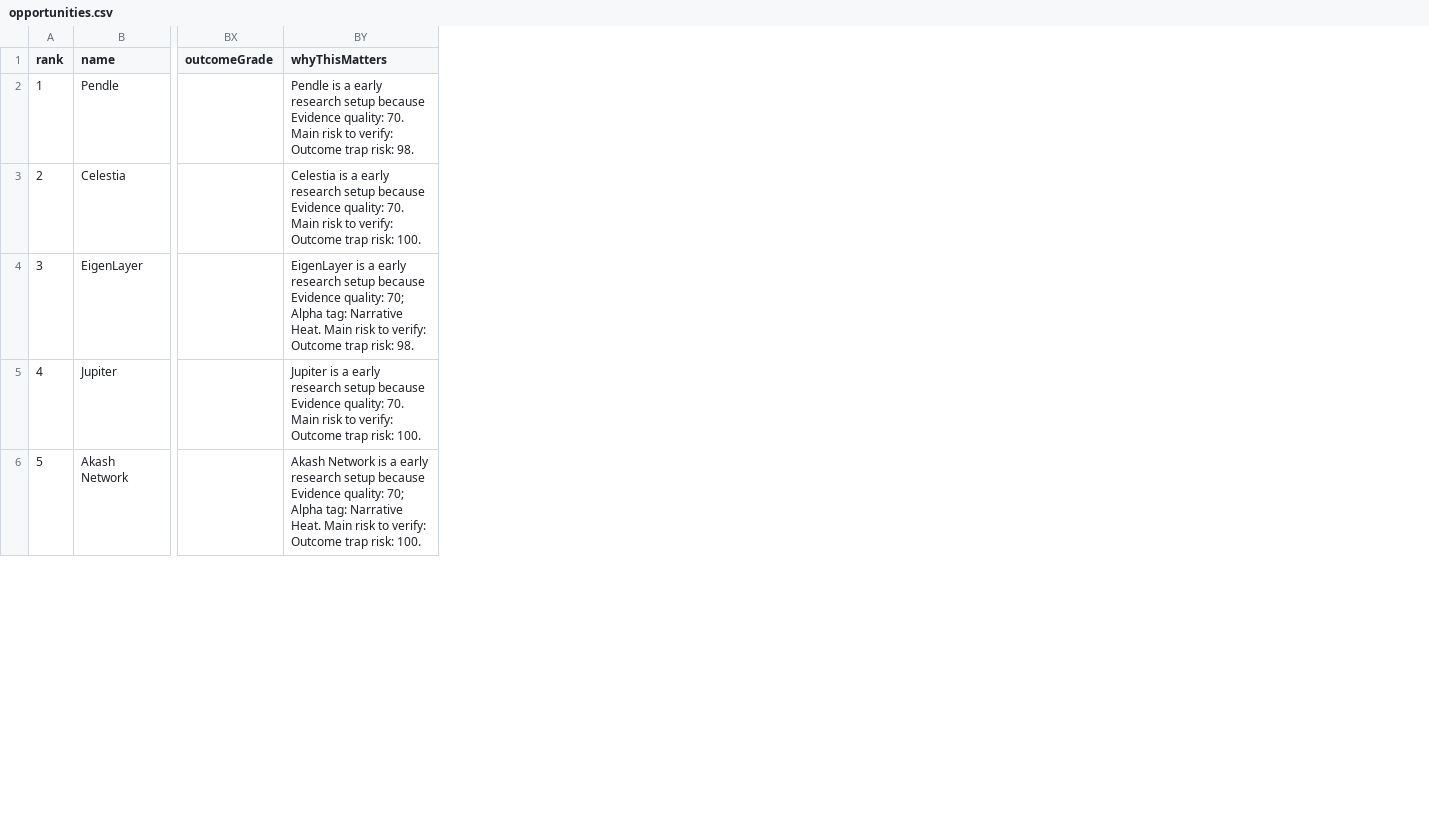
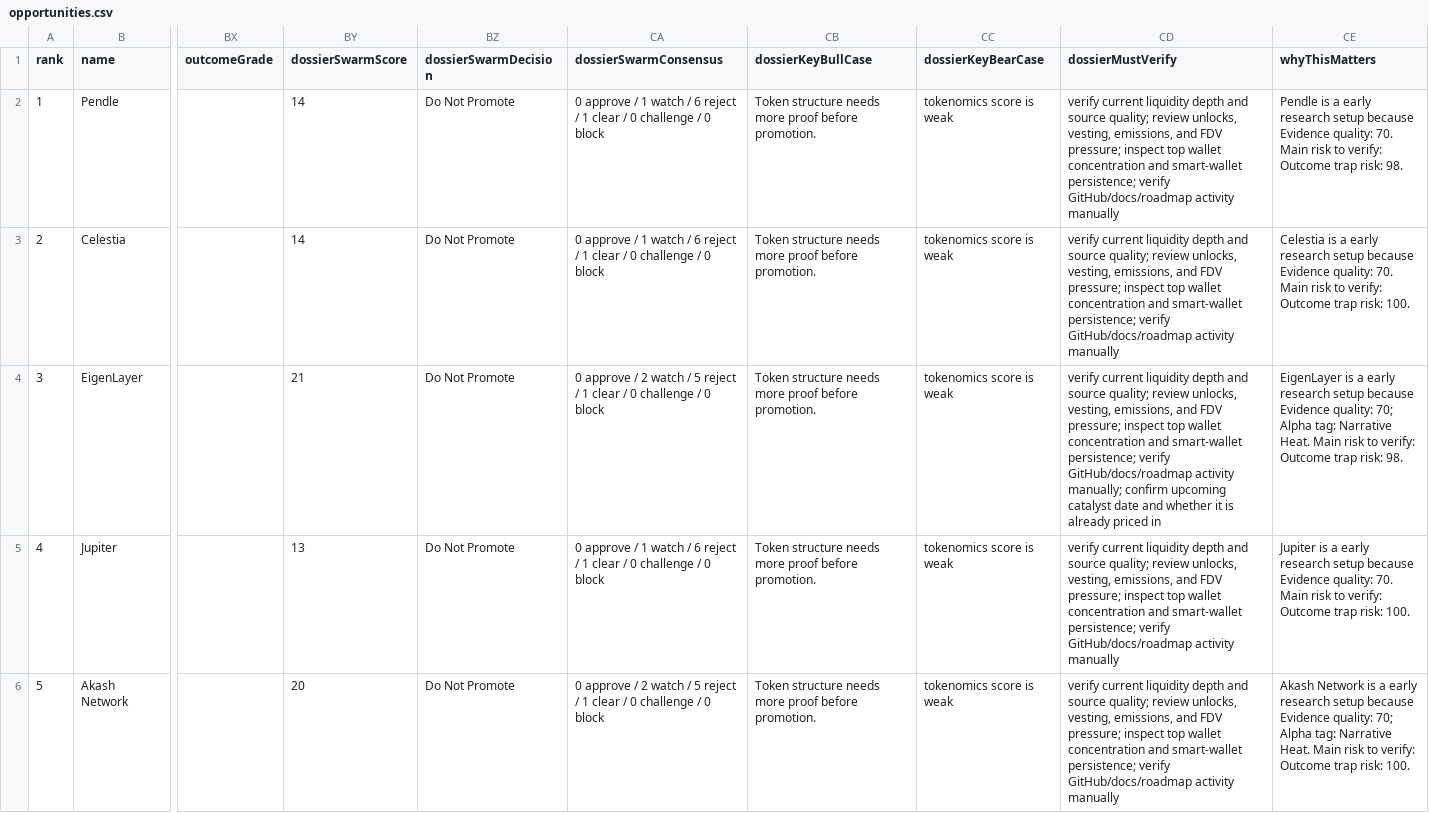
Before and after one commit to bilyeutaylor9-lang/Crypto-Launch-Intelligence, a CSV file: examples/opportunities.csv, drawn as a sheet; only a part is shown, gaps mark what is left out; the diff names each change by its address in the sheet, - before the commit and + after, or states it on an @@ line.

Commit message:
Add project dossier swarm engine

```diff
--- a/examples/opportunities.csv
+++ b/examples/opportunities.csv
+column BY (dossierSwarmScore), rows 2-6: 14 | 14 | 21 | 13 | 20
+column BZ (dossierSwarmDecision), rows 2-6: all Do Not Promote
+column CA (dossierSwarmConsensus), rows 2-6: 0 approve / 1 watch / 6 reject / 1 clear / 0 challenge / 0 block | 0 approve / 1 watch / 6 reject / 1 clear / 0 challenge / 0 block | 0 approve / 2 watch / 5 reject / 1 clear / 0 challenge / 0 block | 0 approve / 1 watch / 6 reject / 1 clear / 0 challenge / 0 block | 0 approve / 2 watch / 5 reject / 1 clear / 0 challenge / 0 block
+column CB (dossierKeyBullCase), rows 2-6: all Token structure needs more proof before promotion.
+column CC (dossierKeyBearCase), rows 2-6: all tokenomics score is weak
+column CD (dossierMustVerify), rows 2-6: verify current liquidity depth and source quality; review unlocks, vesting, emissions, and FDV pressure; inspect top wallet concentration and smart-wallet persistence; verify GitHub/docs/roadmap activity manually | verify current liquidity depth and source quality; review unlocks, vesting, emissions, and FDV pressure; inspect top wallet concentration and smart-wallet persistence; verify GitHub/docs/roadmap activity manually | verify current liquidity depth and source quality; review unlocks, vesting, emissions, and FDV pressure; inspect top wallet concentration and smart-wallet persistence; verify GitHub/docs/roadmap activity manually; confirm upcoming catalyst date and whether it is already priced in | verify current liquidity depth and source quality; review unlocks, vesting, emissions, and FDV pressure; inspect top wallet concentration and smart-wallet persistence; verify GitHub/docs/roadmap activity manually | verify current liquidity depth and source quality; review unlocks, vesting, emissions, and FDV pressure; inspect top wallet concentration and smart-wallet persistence; verify GitHub/docs/roadmap activity manually
```
Also changed, not shown: 26 other files.
